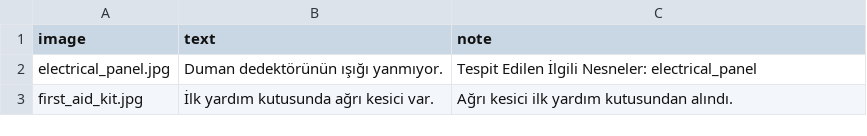
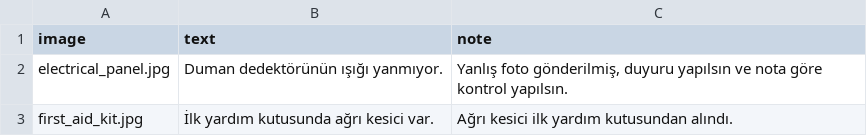
Before and after one commit to iscielmascagla/Capstone, a CSV file: environment_data.csv, drawn as a sheet.

```diff
--- a/environment_data.csv
+++ b/environment_data.csv
@@ -1,3 +1,3 @@
 image,text,note
-electrical_panel.jpg,Duman dedektörünün ışığı yanmıyor.,Tespit Edilen İlgili Nesneler: electrical_panel
+electrical_panel.jpg,Duman dedektörünün ışığı yanmıyor.,"Yanlış foto gönderilmiş, duyuru yapılsın ve nota göre kontrol yapılsın."
 first_aid_kit.jpg,İlk yardım kutusunda ağrı kesici var.,Ağrı kesici ilk yardım kutusundan alındı.
```
Also changed, not shown: feedback_data.csv, 1 other file.
